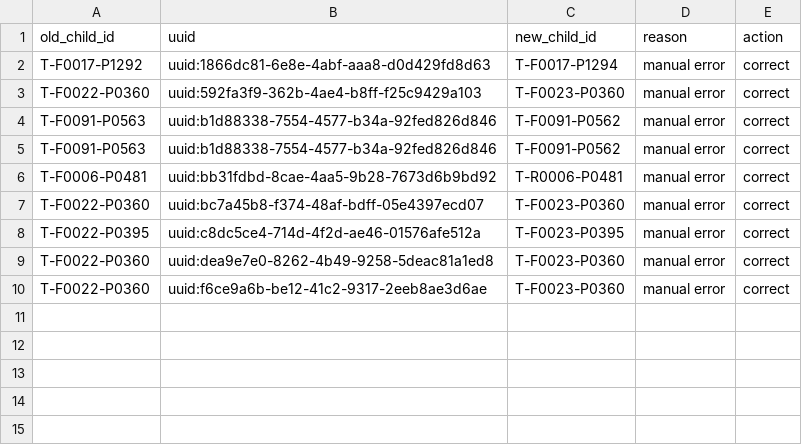
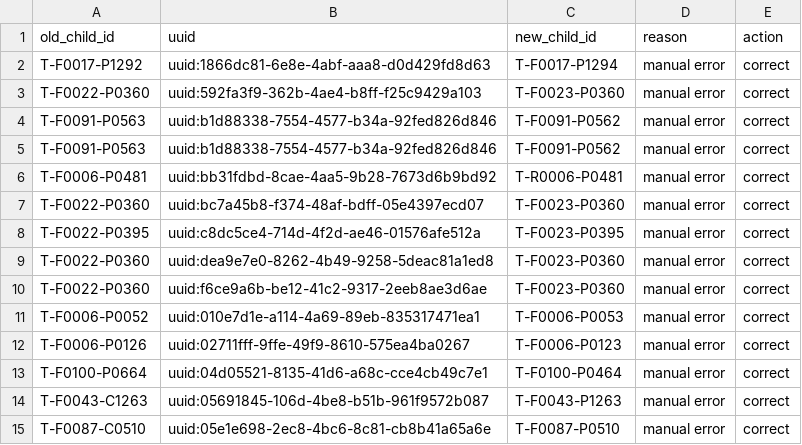
Before and after one commit to SwissTPH/timci, a CSV file: inst/extdata/cleaning/day7_duplicate_correction_tanzania.csv, drawn as a sheet; the diff names each change by its address in the sheet, - before the commit and + after, or states it on an @@ line.

Commit message:
Update day7_duplicate_correction_tanzania.csv

```diff
--- a/inst/extdata/cleaning/day7_duplicate_correction_tanzania.csv
+++ b/inst/extdata/cleaning/day7_duplicate_correction_tanzania.csv
+row 11: T-F0006-P0052 | uuid:010e7d1e-a114-4a69-89eb-835317471ea1 | T-F0006-P0053 | manual error | correct
+row 12: T-F0006-P0126 | uuid:02711fff-9ffe-49f9-8610-575ea4ba0267 | T-F0006-P0123 | manual error | correct
+row 13: T-F0100-P0664 | uuid:04d05521-8135-41d6-a68c-cce4cb49c7e1 | T-F0100-P0464 | manual error | correct
+row 14: T-F0043-C1263 | uuid:05691845-106d-4be8-b51b-961f9572b087 | T-F0043-P1263 | manual error | correct
+row 15: T-F0087-C0510 | uuid:05e1e698-2ec8-4bc6-8c81-cb8b41a65a6e | T-F0087-P0510 | manual error | correct
```
